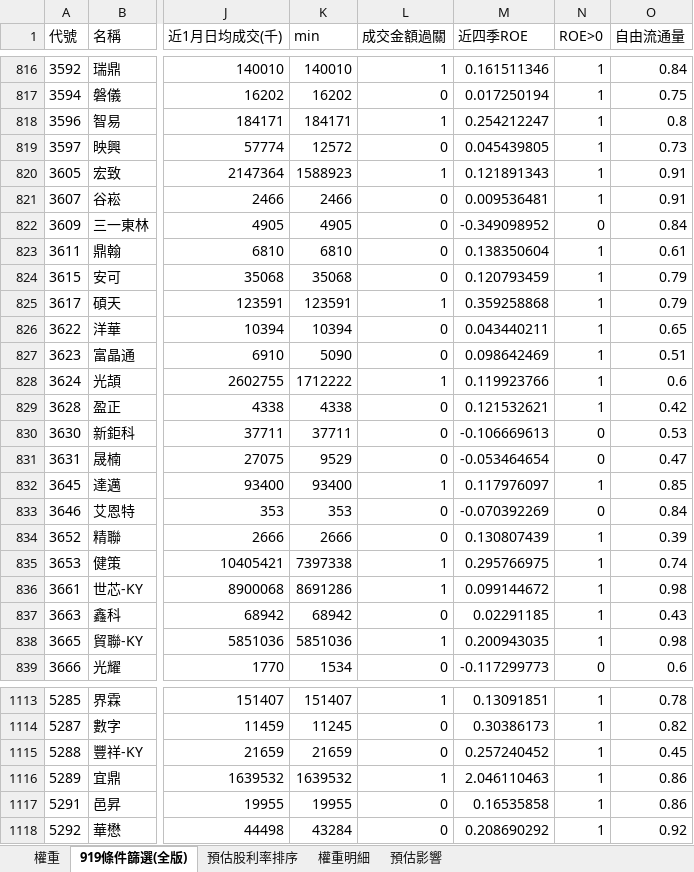
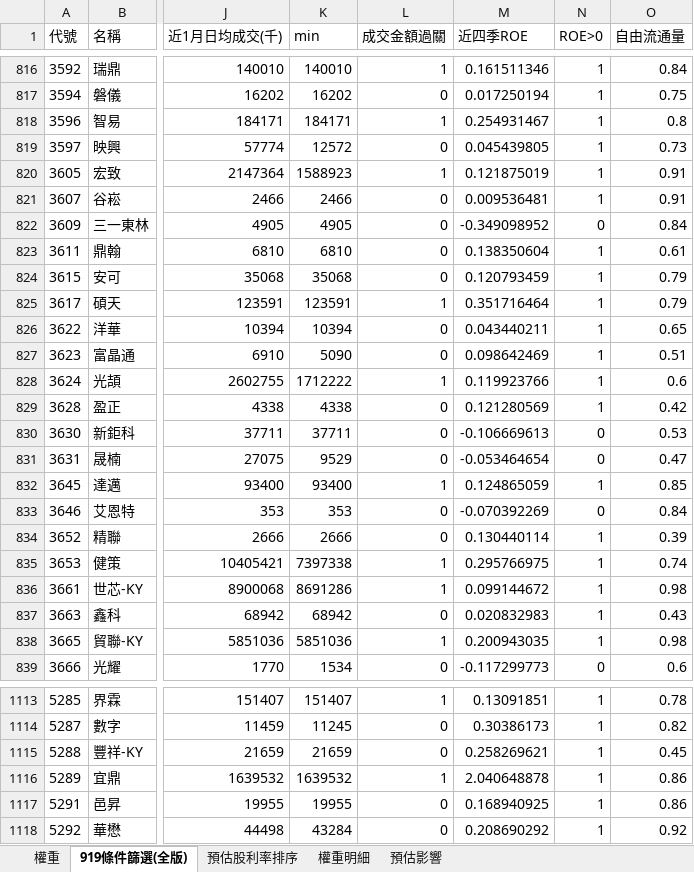
Before and after one commit to Jagon7/jagon-space-station, an Excel workbook: data/rebalance/pred/00919.xlsx, sheet 919條件篩選(全版), drawn as a sheet; only a part is shown, gaps mark what is left out; values as stored, in another font and other column widths than the file's, no borders; the diff covers the shown part only; the diff names each change by its address in the sheet, - before the commit and + after, or states it on an @@ line.

```diff
--- a/data/rebalance/pred/00919.xlsx (sheet 919條件篩選(全版))
+++ b/data/rebalance/pred/00919.xlsx (sheet 919條件篩選(全版))
-M818 (近四季ROE): 0.254212247
+M818 (近四季ROE): 0.254931467
-M820 (近四季ROE): 0.121891343
+M820 (近四季ROE): 0.121875019
-M825 (近四季ROE): 0.359258868
+M825 (近四季ROE): 0.351716464
-M829 (近四季ROE): 0.121532621
+M829 (近四季ROE): 0.121280569
-M832 (近四季ROE): 0.117976097
+M832 (近四季ROE): 0.124865059
-M834 (近四季ROE): 0.130807439
+M834 (近四季ROE): 0.130440114
-M837 (近四季ROE): 0.02291185
+M837 (近四季ROE): 0.020832983
-M1115 (近四季ROE): 0.257240452
+M1115 (近四季ROE): 0.258269621
-M1116 (近四季ROE): 2.046110463
+M1116 (近四季ROE): 2.040648878
-M1117 (近四季ROE): 0.16535858
+M1117 (近四季ROE): 0.168940925
```
Also changed, not shown: 226 edited cells elsewhere in this sheet, data/rebalance/pred/0050.xlsx, data/rebalance/pred/0051.xlsx, 10 other files.
